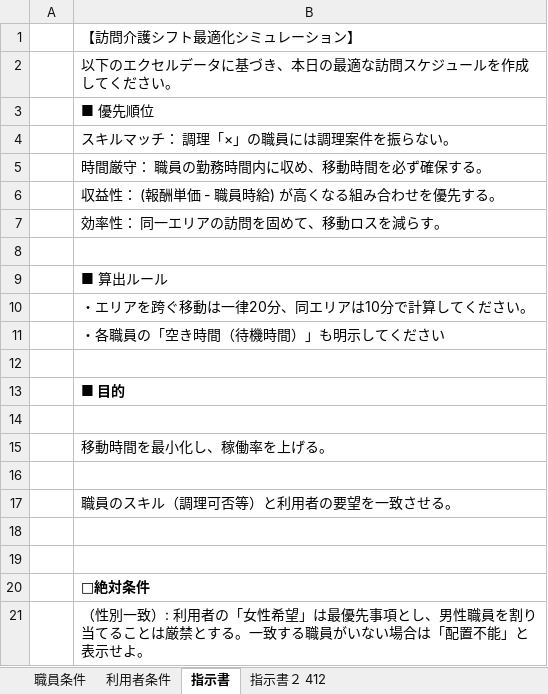
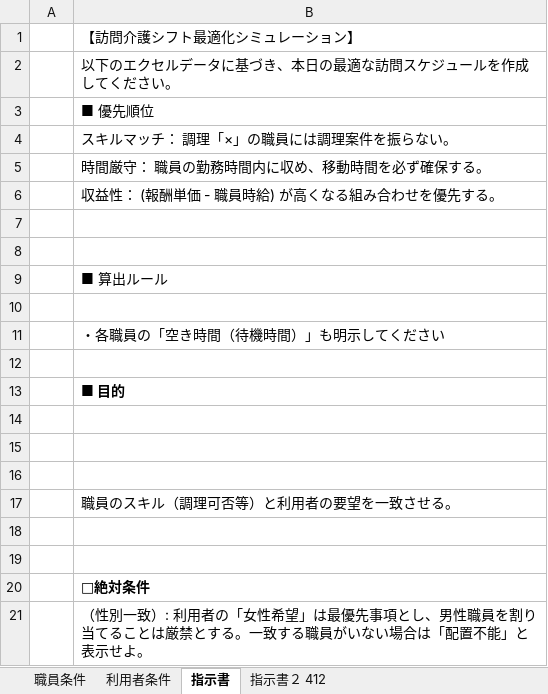
Before and after one commit to paramedic119/CareRout, an Excel workbook: 訪問介護 プロンプト.xlsx, sheet 指示書, drawn as a sheet; values as stored, in another font and other column widths than the file's, no borders; charts and pictures not drawn; the diff names each change by its address in the sheet, - before the commit and + after, or states it on an @@ line.

```diff
--- a/訪問介護 プロンプト.xlsx (sheet 指示書)
+++ b/訪問介護 プロンプト.xlsx (sheet 指示書)
-B7: 効率性： 同一エリアの訪問を固めて、移動ロスを減らす。
+B7: (empty)
-B10: ・エリアを跨ぐ移動は一律20分、同エリアは10分で計算してください。
+B10: (empty)
-B15: 移動時間を最小化し、稼働率を上げる。
+B15: (empty)
```
Also changed, not shown: sheet 指示書２ 412, charts or pictures, 15 other files.
